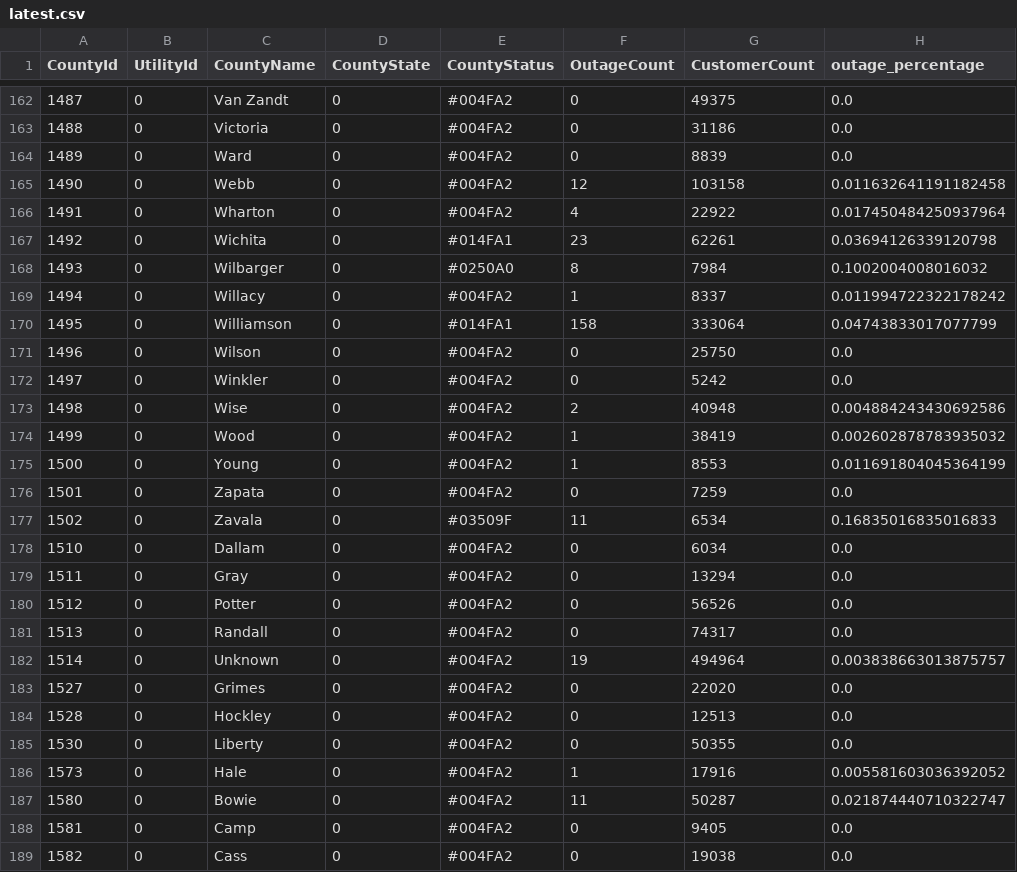
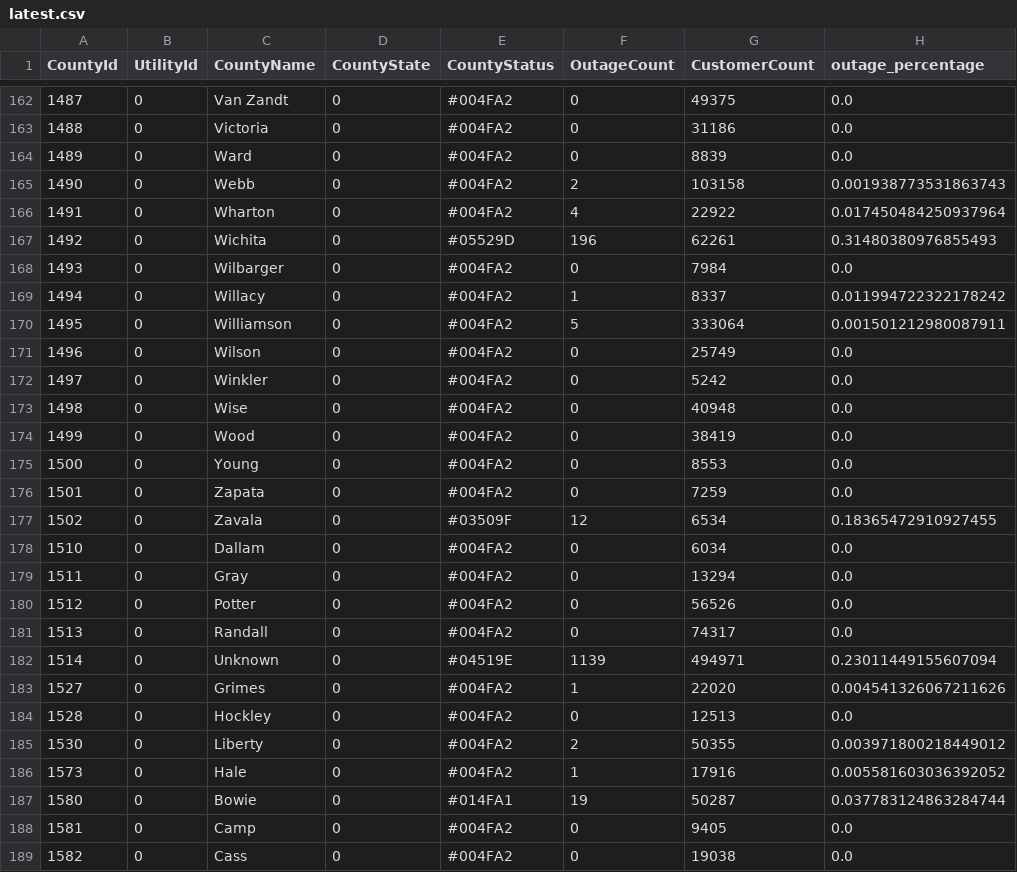
Before and after one commit to DallasMorningNews/20250304_severe-weather, a CSV file: data/latest.csv, drawn as a sheet; only a part is shown, gaps mark what is left out; the diff covers the shown part only.

```diff
--- a/data/latest.csv
+++ b/data/latest.csv
@@ -164,15 +164,15 @@ CountyId,UtilityId,CountyName,CountyState,CountyStatus,OutageCount,CustomerCount
 1489,0,Ward,0,#004FA2,0,8839,0.0
-1490,0,Webb,0,#004FA2,12,103158,0.011632641191182458
+1490,0,Webb,0,#004FA2,2,103158,0.001938773531863743
 1491,0,Wharton,0,#004FA2,4,22922,0.017450484250937964
-1492,0,Wichita,0,#014FA1,23,62261,0.03694126339120798
-1493,0,Wilbarger,0,#0250A0,8,7984,0.1002004008016032
+1492,0,Wichita,0,#05529D,196,62261,0.31480380976855493
+1493,0,Wilbarger,0,#004FA2,0,7984,0.0
 1494,0,Willacy,0,#004FA2,1,8337,0.011994722322178242
-1495,0,Williamson,0,#014FA1,158,333064,0.04743833017077799
-1496,0,Wilson,0,#004FA2,0,25750,0.0
+1495,0,Williamson,0,#004FA2,5,333064,0.001501212980087911
+1496,0,Wilson,0,#004FA2,0,25749,0.0
 1497,0,Winkler,0,#004FA2,0,5242,0.0
-1498,0,Wise,0,#004FA2,2,40948,0.004884243430692586
-1499,0,Wood,0,#004FA2,1,38419,0.002602878783935032
-1500,0,Young,0,#004FA2,1,8553,0.011691804045364199
+1498,0,Wise,0,#004FA2,0,40948,0.0
+1499,0,Wood,0,#004FA2,0,38419,0.0
+1500,0,Young,0,#004FA2,0,8553,0.0
 1501,0,Zapata,0,#004FA2,0,7259,0.0
-1502,0,Zavala,0,#03509F,11,6534,0.16835016835016833
+1502,0,Zavala,0,#03509F,12,6534,0.18365472910927455
 1510,0,Dallam,0,#004FA2,0,6034,0.0
@@ -181,8 +181,8 @@ CountyId,UtilityId,CountyName,CountyState,CountyStatus,OutageCount,CustomerCount
 1513,0,Randall,0,#004FA2,0,74317,0.0
-1514,0,Unknown,0,#004FA2,19,494964,0.003838663013875757
-1527,0,Grimes,0,#004FA2,0,22020,0.0
+1514,0,Unknown,0,#04519E,1139,494971,0.23011449155607094
+1527,0,Grimes,0,#004FA2,1,22020,0.004541326067211626
 1528,0,Hockley,0,#004FA2,0,12513,0.0
-1530,0,Liberty,0,#004FA2,0,50355,0.0
+1530,0,Liberty,0,#004FA2,2,50355,0.003971800218449012
 1573,0,Hale,0,#004FA2,1,17916,0.005581603036392052
-1580,0,Bowie,0,#004FA2,11,50287,0.021874440710322747
+1580,0,Bowie,0,#014FA1,19,50287,0.037783124863284744
 1581,0,Camp,0,#004FA2,0,9405,0.0
```
Also changed, not shown: 141 edited cells elsewhere in this file.
